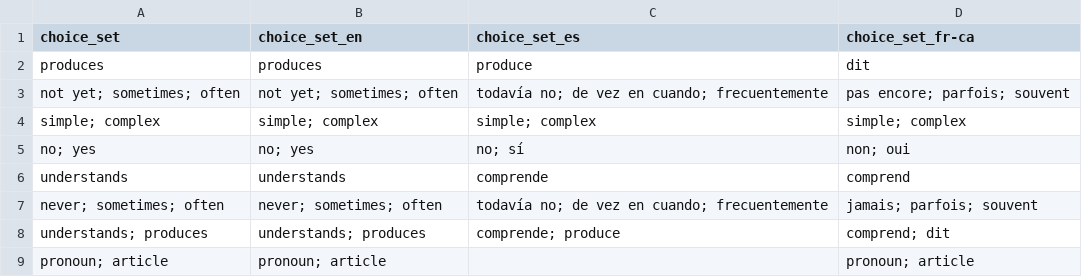
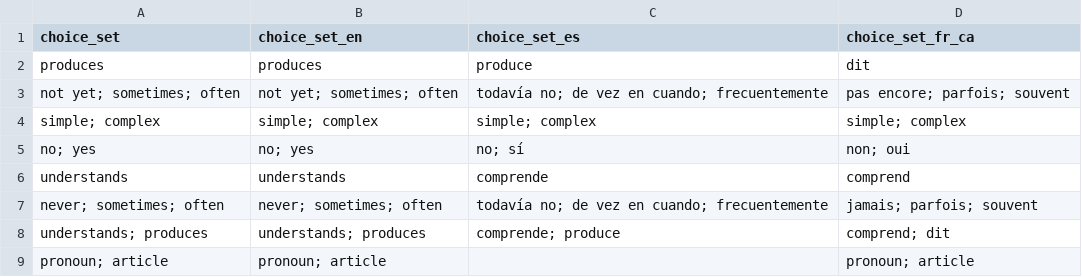
Before and after one commit to langcog/web-cdi, a CSV file: webcdi/cdi_form_csv/choice_options.csv, drawn as a sheet.

```diff
--- a/webcdi/cdi_form_csv/choice_options.csv
+++ b/webcdi/cdi_form_csv/choice_options.csv
@@ -1,2 +1,2 @@
-choice_set,choice_set_en,choice_set_es,choice_set_fr-ca
+choice_set,choice_set_en,choice_set_es,choice_set_fr_ca
 produces,produces,produce,dit
```
Also changed, not shown: 24 other files.
